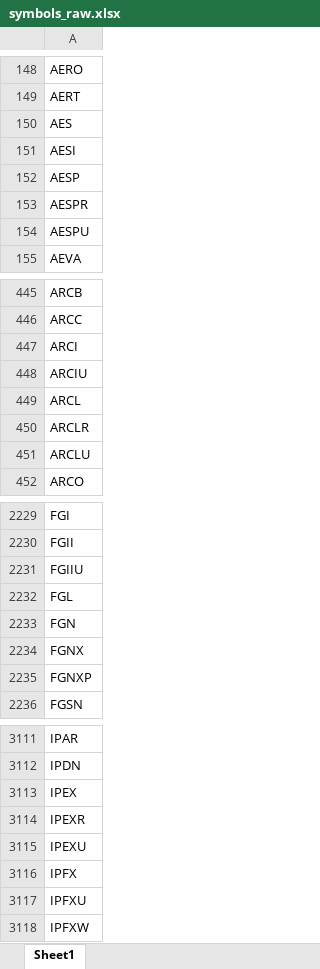
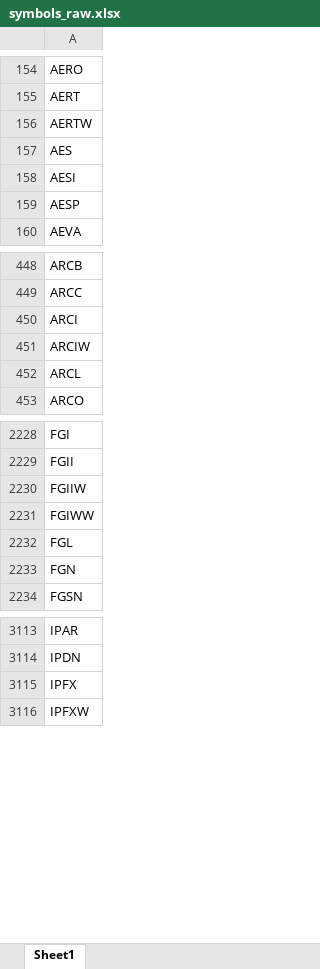
Before and after one commit to Kira11-ja/macd-scanner, an Excel workbook: results/symbols_raw.xlsx, sheet Sheet1, drawn as a sheet; only a part is shown, gaps mark what is left out; values as stored, in another font and other column widths than the file's, no borders; removed rows and columns are numbered as before the commit, all else as after; the diff covers the shown part only; the diff names each change by its address in the sheet, - before the commit and + after, or states it on an @@ line.

```diff
--- a/results/symbols_raw.xlsx (sheet Sheet1)
+++ b/results/symbols_raw.xlsx (sheet Sheet1)
+row 156: AERTW
-row 153: AESPR
-row 154: AESPU
-A451: ARCIU
+A451: ARCIW
-row 450: ARCLR
-row 451: ARCLU
-A2230: FGIIU
+A2230: FGIIW
+row 2231: FGIWW
-row 2234: FGNX
-row 2235: FGNXP
-row 3113: IPEX
-row 3114: IPEXR
-row 3115: IPEXU
-row 3117: IPFXU
```
Also changed, not shown: 87 added rows, 84 removed rows and 10 edited cells elsewhere in this sheet, results/macd_2026-09-29.xlsx, 1 other file.
